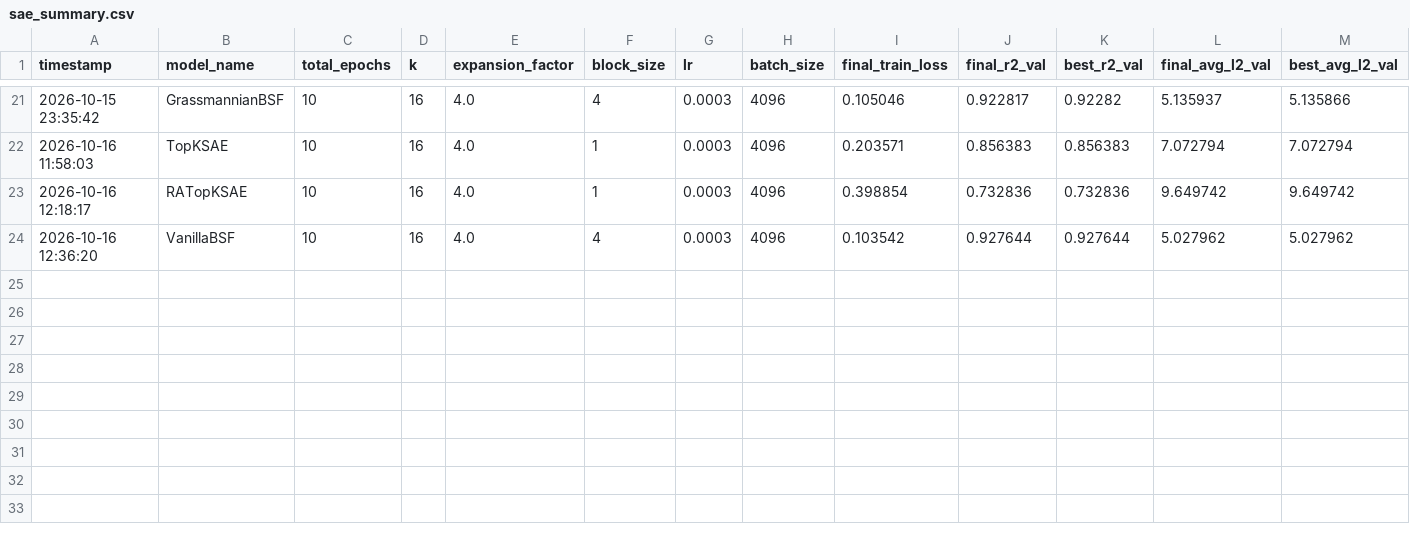
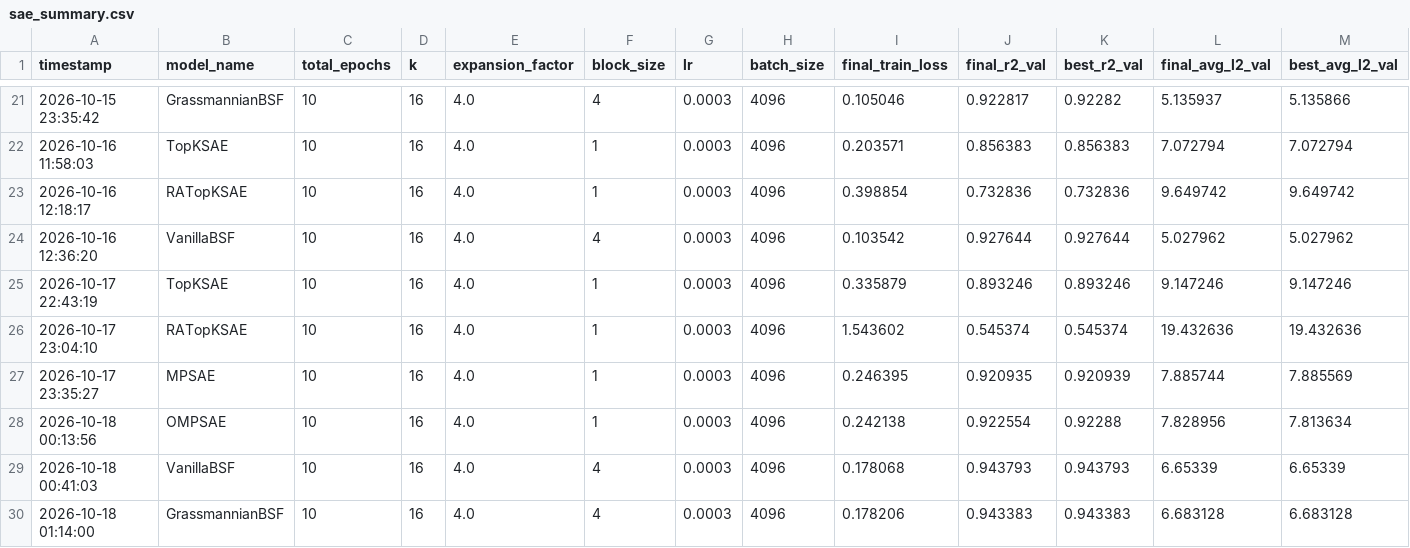
Before and after one commit to paqui4ever/RIVA-challenge, a CSV file: interpretability_analysis/results/sae_summary.csv, drawn as a sheet; only a part is shown, gaps mark what is left out; rows hold the shown columns only; the diff names each change by its address in the sheet, - before the commit and + after, or states it on an @@ line.

```diff
--- a/interpretability_analysis/results/sae_summary.csv
+++ b/interpretability_analysis/results/sae_summary.csv
+row 25: 2026-10-17 22:43:19 | TopKSAE | 10 | 16 | 4.0 | 1 | 0.0003 | 4096 | 0.335879 | 0.893246 | 0.893246 | 9.147246 | 9.147246
+row 26: 2026-10-17 23:04:10 | RATopKSAE | 10 | 16 | 4.0 | 1 | 0.0003 | 4096 | 1.543602 | 0.545374 | 0.545374 | 19.432636 | 19.432636
+row 27: 2026-10-17 23:35:27 | MPSAE | 10 | 16 | 4.0 | 1 | 0.0003 | 4096 | 0.246395 | 0.920935 | 0.920939 | 7.885744 | 7.885569
+row 28: 2026-10-18 00:13:56 | OMPSAE | 10 | 16 | 4.0 | 1 | 0.0003 | 4096 | 0.242138 | 0.922554 | 0.92288 | 7.828956 | 7.813634
+row 29: 2026-10-18 00:41:03 | VanillaBSF | 10 | 16 | 4.0 | 4 | 0.0003 | 4096 | 0.178068 | 0.943793 | 0.943793 | 6.65339 | 6.65339
+row 30: 2026-10-18 01:14:00 | GrassmannianBSF | 10 | 16 | 4.0 | 4 | 0.0003 | 4096 | 0.178206 | 0.943383 | 0.943383 | 6.683128 | 6.683128
```
Also changed, not shown: interpretability_analysis/results/sae_dictionary_comparisons.csv, 1 other file.
